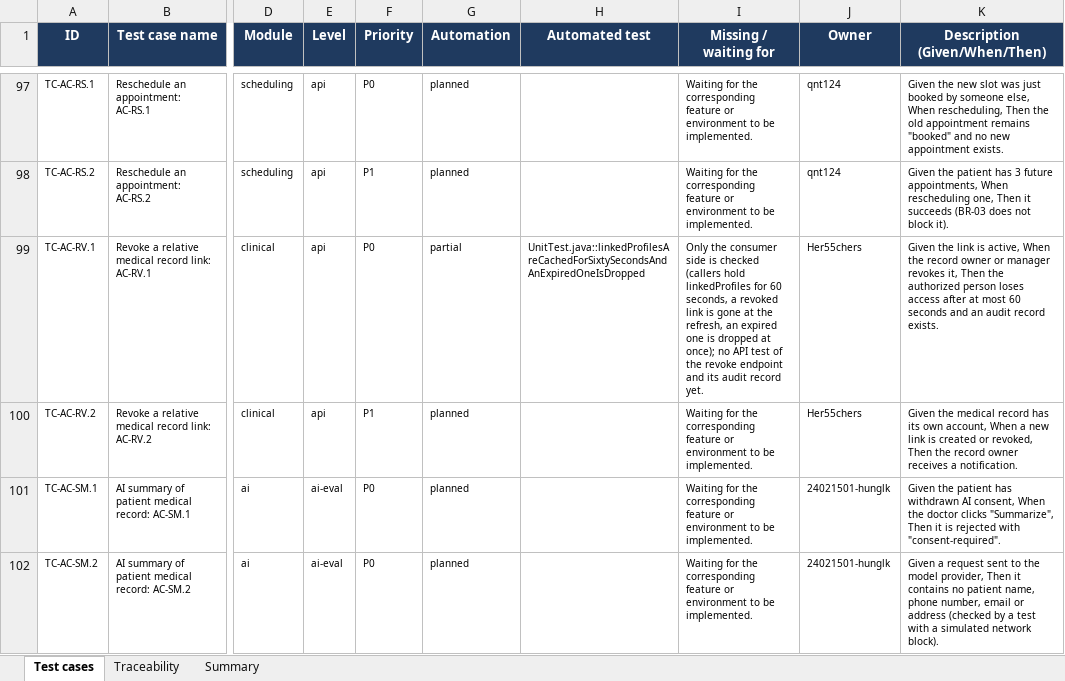
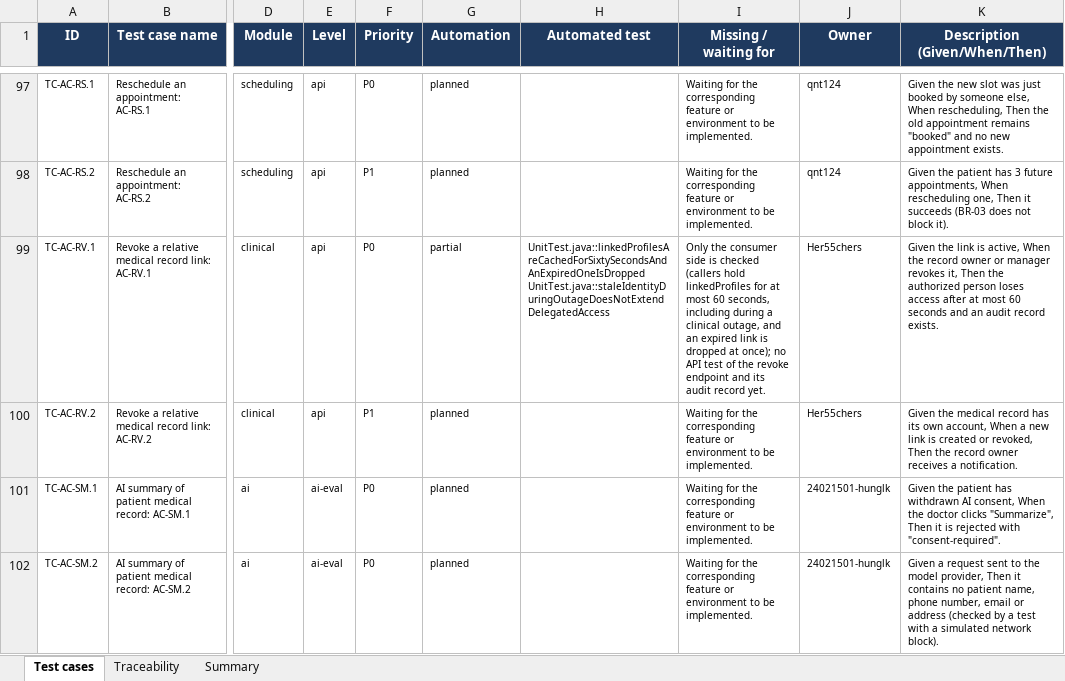
Before and after one commit to viethung12062005/smart-hospital-platform, an Excel workbook: docs/06-testing/dist/Test_Cases.xlsx, sheet Test cases, drawn as a sheet; only a part is shown, gaps mark what is left out; values as stored, in another font and other column widths than the file's, no borders; conditional formats not drawn; ↵ is a line break in a cell; the diff covers the shown part only; the diff names each change by its address in the sheet, - before the commit and + after, or states it on an @@ line.

```diff
--- a/docs/06-testing/dist/Test_Cases.xlsx (sheet Test cases)
+++ b/docs/06-testing/dist/Test_Cases.xlsx (sheet Test cases)
-H99 (Automated test): UnitTest.java::linkedProfilesAreCachedForSixtySecondsAndAnExpiredOneIsDropped
+H99 (Automated test): UnitTest.java::linkedProfilesAreCachedForSixtySecondsAndAnExpiredOneIsDropped ↵ UnitTest.java::staleIdentityDuringOutageDoesNotExtendDelegatedAccess
-I99 (Missing / waiting for): …linkedProfiles for 60 seconds, a revoked link is gone at the refresh, an expired one is dropped…
+I99 (Missing / waiting for): …linkedProfiles for at most 60 seconds, including during a clinical outage, and an expired link is dropped…
```
Also changed, not shown: 1 edited cell elsewhere in this sheet, 3 other files.
